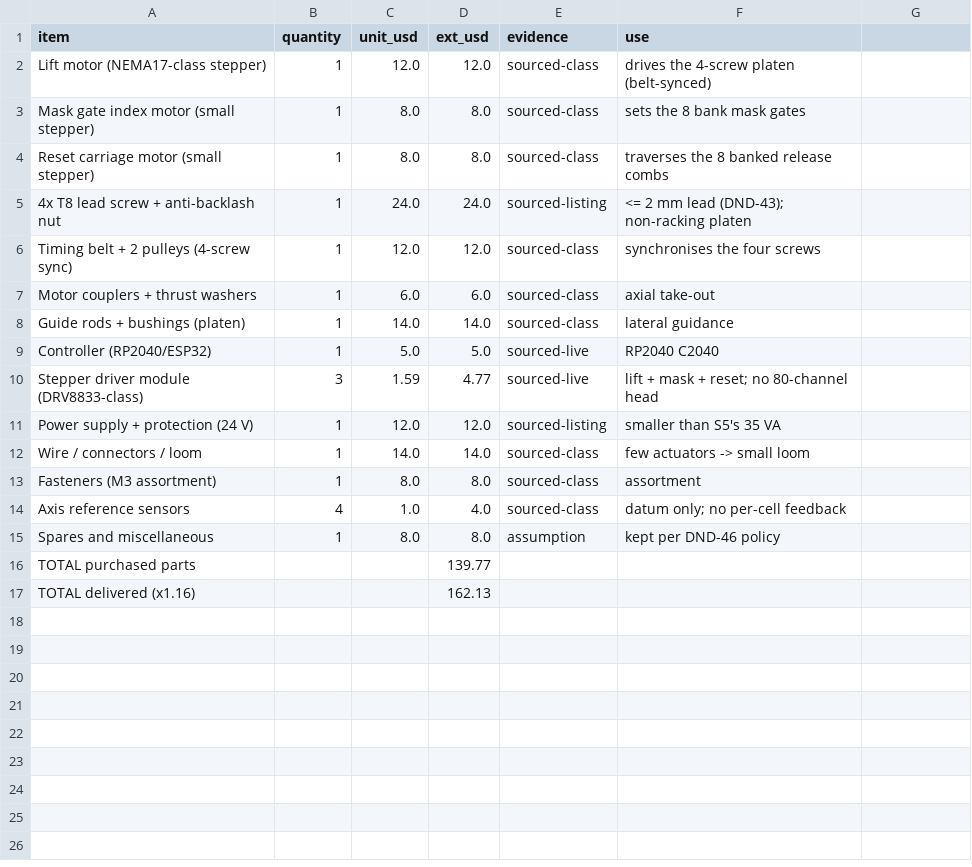
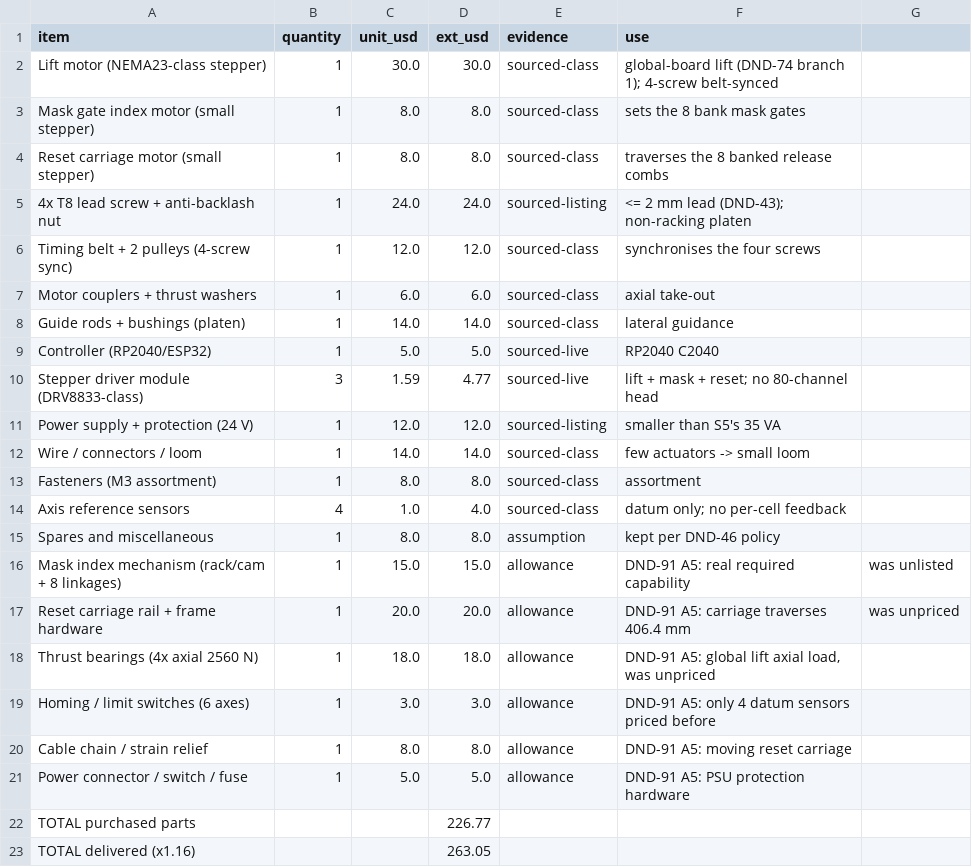
Before and after one commit to sander-van-damme/project-shape-display, a CSV file: 09-low-cost-variant/s6lc/bom_s6lc.csv, drawn as a sheet.

Commit message:
DND-93: fix S6-LC lift-axis G3 (global board) + honest allowances; G6 fails
The DND-74/DND-91 audit broke G3: lift_axis() sized the platen torque on
one bank (800 cells) while the mechanism writes the whole 6,400-cell board
in one global stroke. Corrected to all 6,400 cells at the model's own
0.4 N/cell: 2,560 N -> 1.6297 N*m, so a NEMA23-class motor (2.2 N*m) is
required; G3 now passes at 1.35x.

Same pass, the audit's bounded findings:
- Replace the circular 296 N ceiling with an independent comb-tooth bending
  limit (PLA 1.6x0.88x1.0, 50 MPa/SF2 -> 413 N).
- Add a reset-carriage torque gate G7 (128.2 N -> 0.082 N*m vs 0.16 N*m).
- Price the mask-index and carriage-traverse timing terms (full map 11.96 s).
- Add the six honest BOM allowances (+9) and re-price the lift motor
  (+8): parts 26.77 -> delivered 63.05, so G6 (<50) now FAILS by
  3.05. Corrected verdict: REJECT.

Updated s6lc_checks.py (40 checks), re-baselined falsifier_dnd91_checks.py
(40 checks) to assert the corrected state and keep A1/A2/A6/A7/A8 open,
plus README/07-record/CI/report updates.

Co-Authored-By: Paperclip <noreply@paperclip.ing>

```diff
--- a/09-low-cost-variant/s6lc/bom_s6lc.csv
+++ b/09-low-cost-variant/s6lc/bom_s6lc.csv
@@ -1,3 +1,3 @@
 item,quantity,unit_usd,ext_usd,evidence,use
-Lift motor (NEMA17-class stepper),1,12.0,12.0,sourced-class,drives the 4-screw platen (belt-synced)
+Lift motor (NEMA23-class stepper),1,30.0,30.0,sourced-class,global-board lift (DND-74 branch 1); 4-screw belt-synced
 Mask gate index motor (small stepper),1,8.0,8.0,sourced-class,sets the 8 bank mask gates
@@ -15,3 +15,9 @@ Axis reference sensors,4,1.0,4.0,sourced-class,datum only; no per-cell feedback
 Spares and miscellaneous,1,8.0,8.0,assumption,kept per DND-46 policy
-TOTAL purchased parts,,,139.77,,
-TOTAL delivered (x1.16),,,162.13,,
+Mask index mechanism (rack/cam + 8 linkages),1,15.0,15.0,allowance,DND-91 A5: real required capability, was unlisted
+Reset carriage rail + frame hardware,1,20.0,20.0,allowance,DND-91 A5: carriage traverses 406.4 mm, was unpriced
+Thrust bearings (4x axial 2560 N),1,18.0,18.0,allowance,"DND-91 A5: global lift axial load, was unpriced"
+Homing / limit switches (6 axes),1,3.0,3.0,allowance,DND-91 A5: only 4 datum sensors priced before
+Cable chain / strain relief,1,8.0,8.0,allowance,DND-91 A5: moving reset carriage
+Power connector / switch / fuse,1,5.0,5.0,allowance,DND-91 A5: PSU protection hardware
+TOTAL purchased parts,,,226.77,,
+TOTAL delivered (x1.16),,,263.05,,
```
Also changed, not shown: 10 other files.
